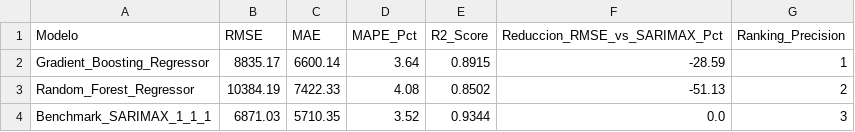
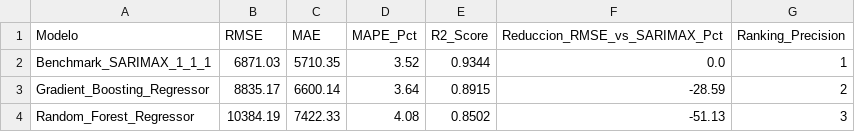
Before and after one commit to federicoagustinchillon-creador/bodega-andina-analytics-suite, a CSV file: 01_Limpieza_de_Datos/curated_gold/ML_Metricas_Forecasting.csv, drawn as a sheet.

```diff
--- a/01_Limpieza_de_Datos/curated_gold/ML_Metricas_Forecasting.csv
+++ b/01_Limpieza_de_Datos/curated_gold/ML_Metricas_Forecasting.csv
@@ -1,4 +1,4 @@
 Modelo,RMSE,MAE,MAPE_Pct,R2_Score,Reduccion_RMSE_vs_SARIMAX_Pct,Ranking_Precision
-Gradient_Boosting_Regressor,8835.17,6600.14,3.64,0.8915,-28.59,1
-Random_Forest_Regressor,10384.19,7422.33,4.08,0.8502,-51.13,2
-Benchmark_SARIMAX_1_1_1,6871.03,5710.35,3.52,0.9344,0.0,3
+Benchmark_SARIMAX_1_1_1,6871.03,5710.35,3.52,0.9344,0.0,1
+Gradient_Boosting_Regressor,8835.17,6600.14,3.64,0.8915,-28.59,2
+Random_Forest_Regressor,10384.19,7422.33,4.08,0.8502,-51.13,3
```
Also changed, not shown: 01_Limpieza_de_Datos/curated_gold/ML_Forecasting_Comparativo.csv, 5 other files.
